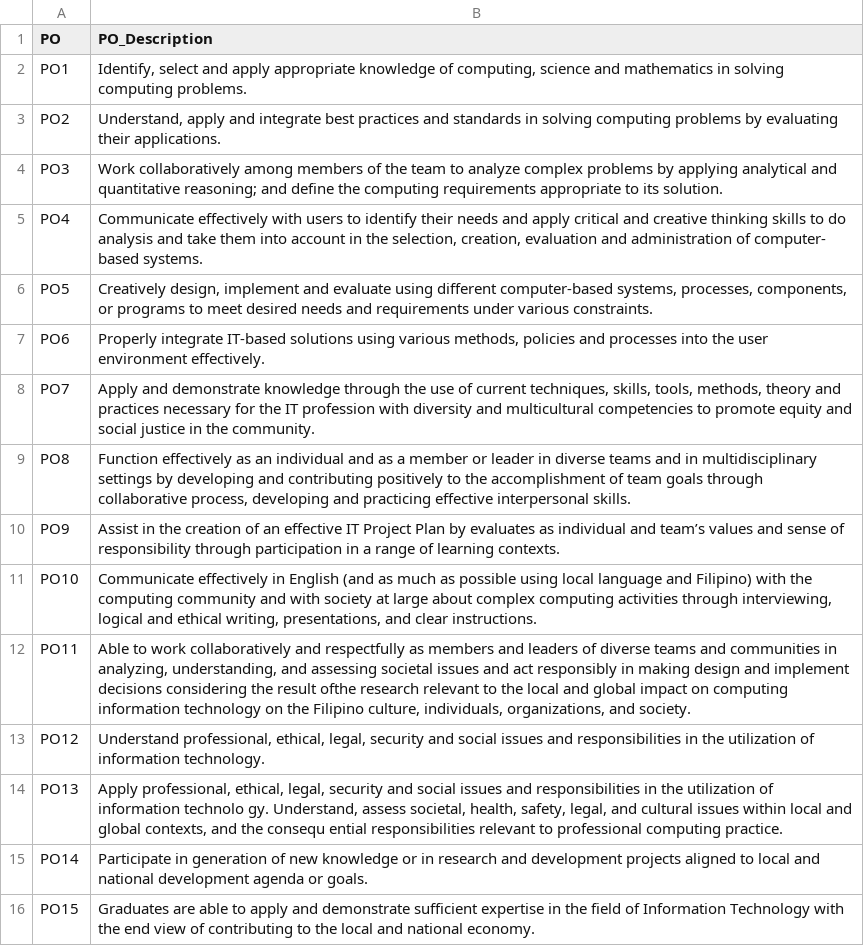
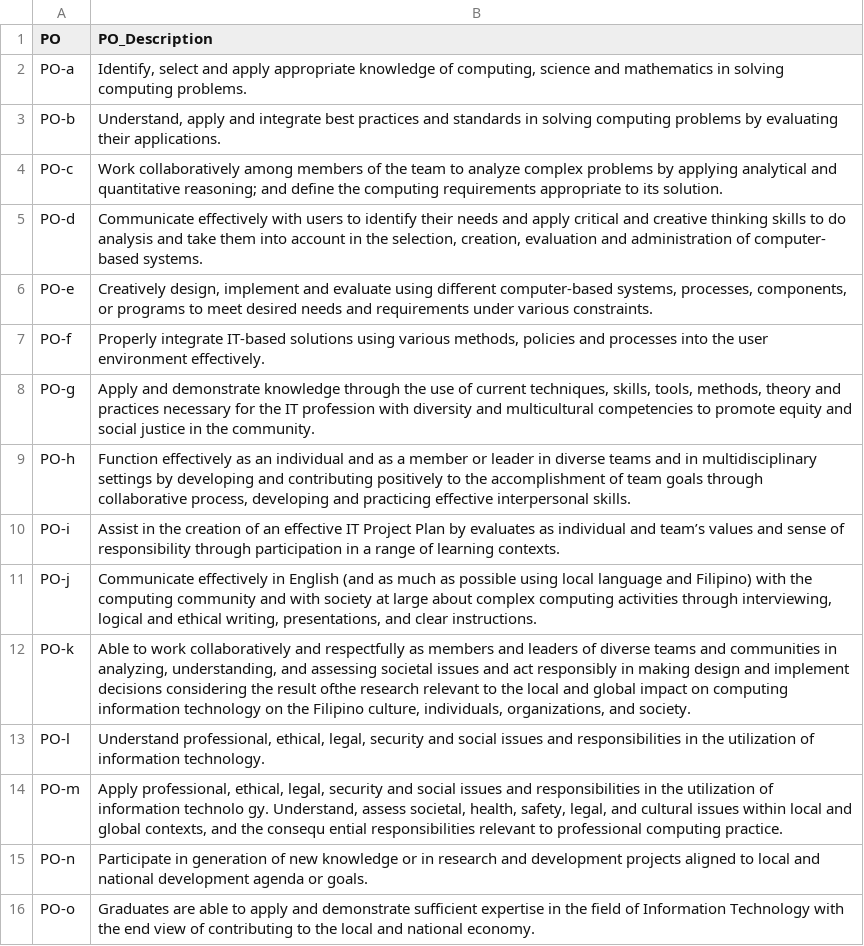
Before and after one commit to jestoniandales25/CO-PO-BERT-NLP-Model, a CSV file: samples_csv/Book1.csv, drawn as a sheet; the diff names each change by its address in the sheet, - before the commit and + after, or states it on an @@ line.

```diff
--- a/samples_csv/Book1.csv
+++ b/samples_csv/Book1.csv
-A2 (PO): PO1
+A2 (PO): PO-a
-A3 (PO): PO2
+A3 (PO): PO-b
-A4 (PO): PO3
+A4 (PO): PO-c
-A5 (PO): PO4
+A5 (PO): PO-d
-A6 (PO): PO5
+A6 (PO): PO-e
-A7 (PO): PO6
+A7 (PO): PO-f
-A8 (PO): PO7
+A8 (PO): PO-g
-A9 (PO): PO8
+A9 (PO): PO-h
-A10 (PO): PO9
+A10 (PO): PO-i
-A11 (PO): PO10
+A11 (PO): PO-j
-A12 (PO): PO11
+A12 (PO): PO-k
-A13 (PO): PO12
+A13 (PO): PO-l
-A14 (PO): PO13
+A14 (PO): PO-m
-A15 (PO): PO14
+A15 (PO): PO-n
-A16 (PO): PO15
+A16 (PO): PO-o
```
Also changed, not shown: 6 other files.
